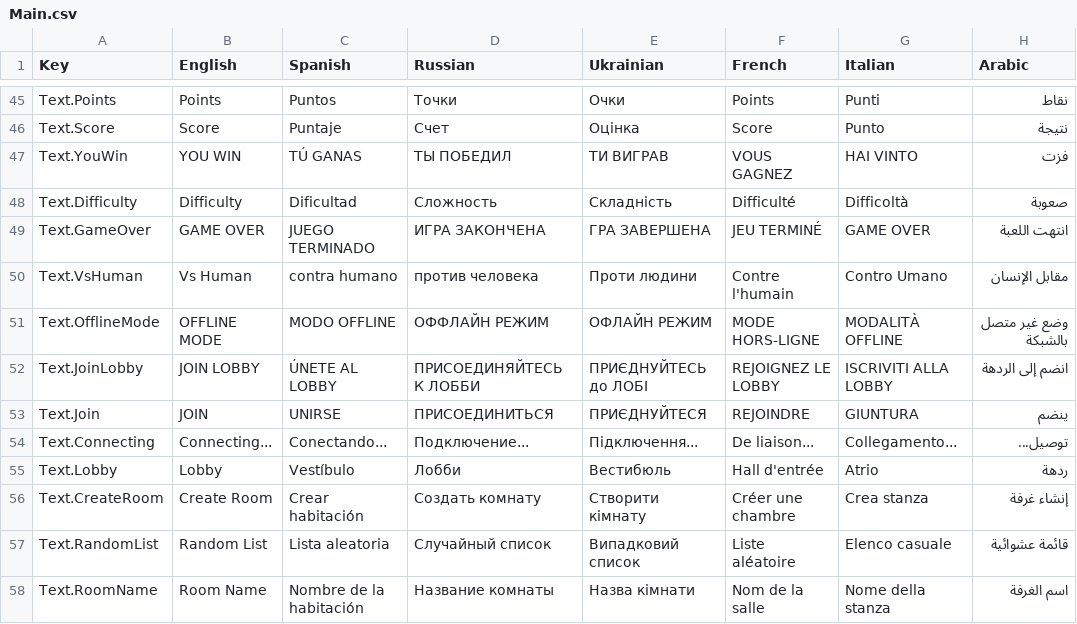
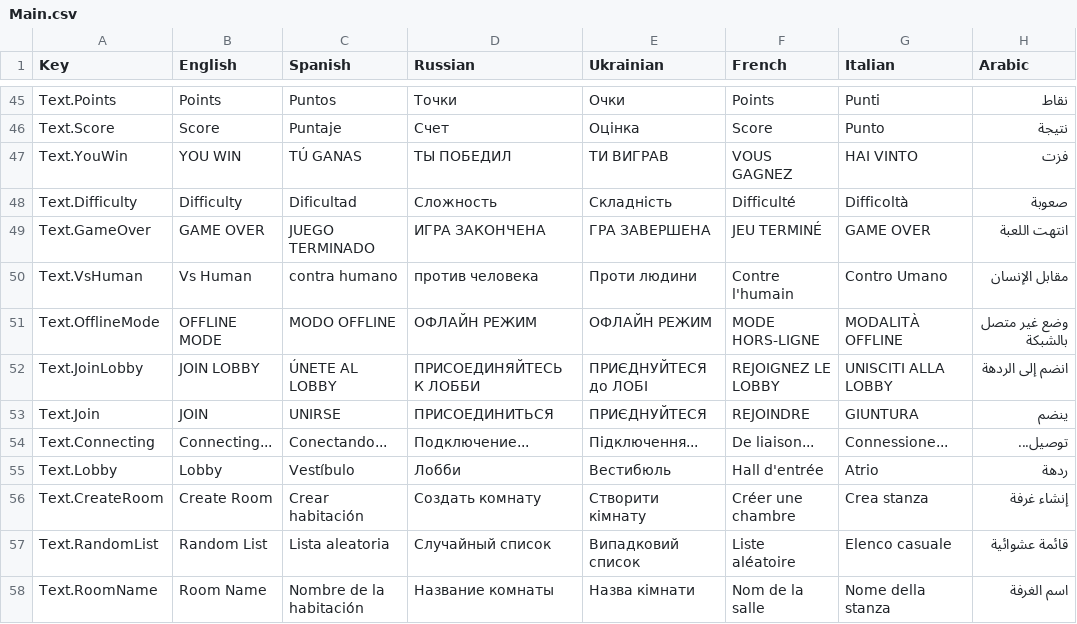
Before and after one commit to HashimAbbasii/BackGammonPhoton, a CSV file: Assets/SimpleLocalization/Resources/Localization/Main.csv, drawn as a sheet; only a part is shown, gaps mark what is left out; the diff covers the shown part only; the diff names each change by its address in the sheet, - before the commit and + after, or states it on an @@ line.

```diff
--- a/Assets/SimpleLocalization/Resources/Localization/Main.csv
+++ b/Assets/SimpleLocalization/Resources/Localization/Main.csv
-D51 (Russian): ОФФЛАЙН РЕЖИМ
+D51 (Russian): ОФЛАЙН РЕЖИМ
-E52 (Ukrainian): ПРИЄДНУЙТЕСЬ до ЛОБІ
+E52 (Ukrainian): ПРИЄДНУЙТЕСЯ до ЛОБІ
-G52 (Italian): ISCRIVITI ALLA LOBBY
+G52 (Italian): UNISCITI ALLA LOBBY
-G54 (Italian): Collegamento...
+G54 (Italian): Connessione...
```
Also changed, not shown: 12 edited cells elsewhere in this file, Assets/SimpleLocalization/Resources/Localization/Tut.csv, 7 other files.
